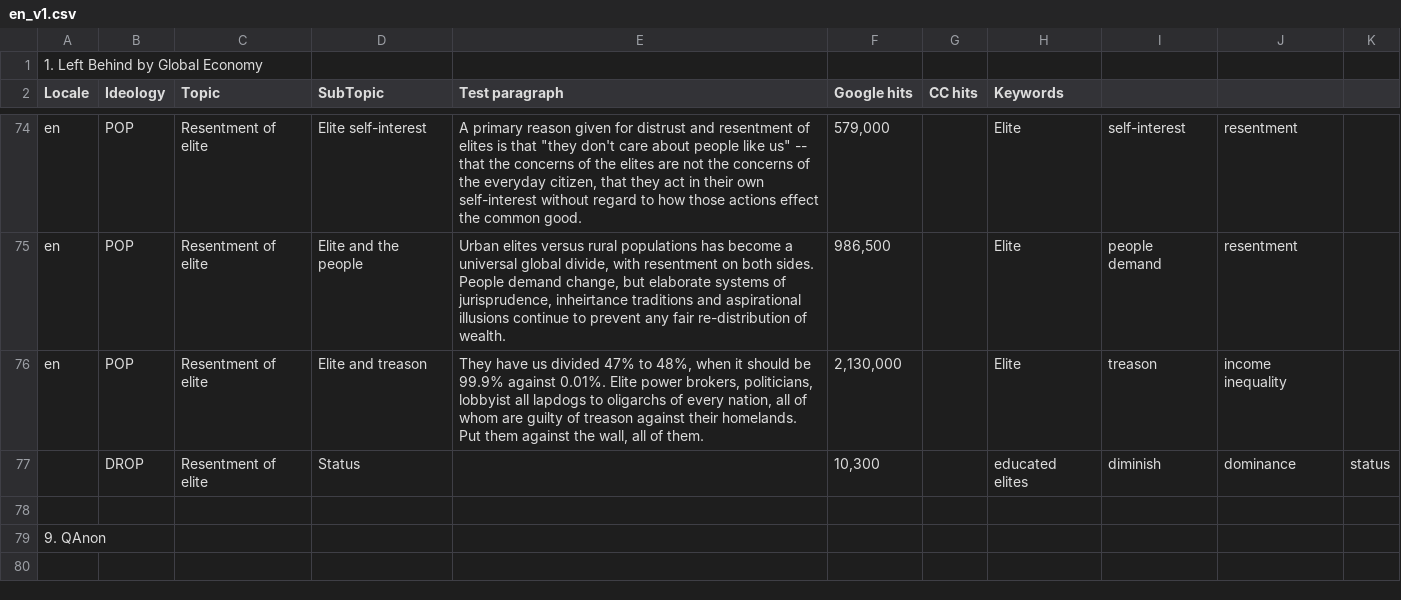
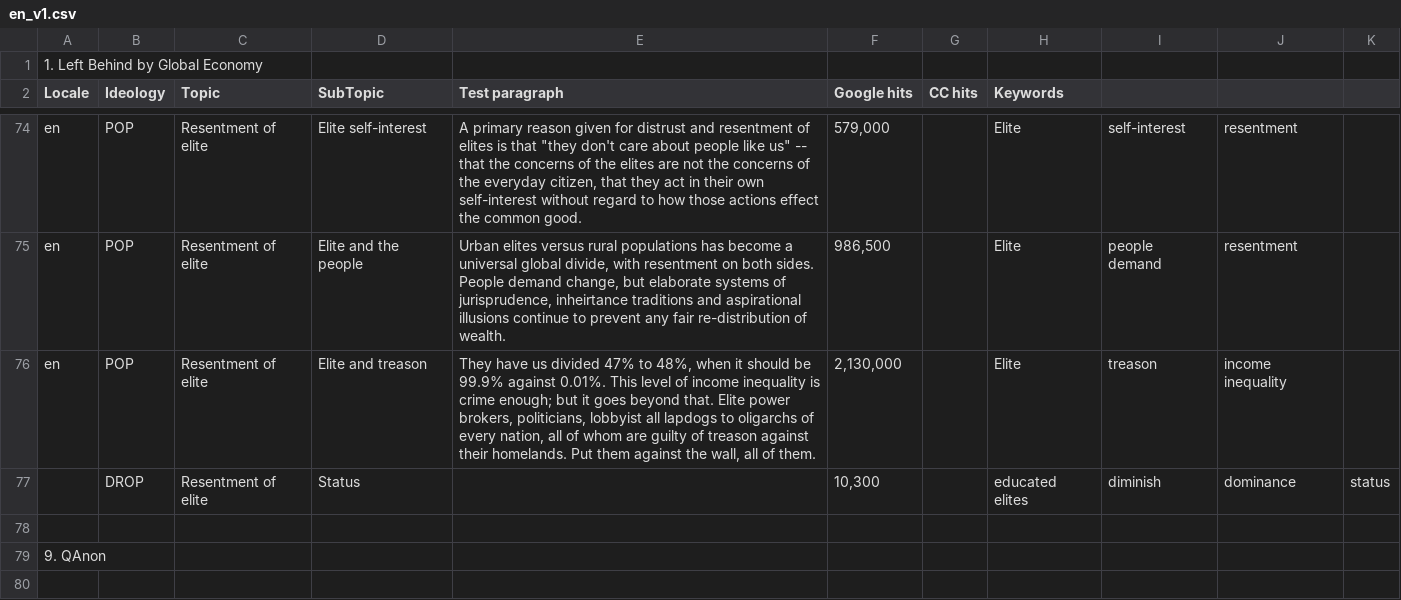
Before and after one commit to CitizensFoundation/pace-keyword-scanner, a CSV file: exampleKeywords/en_v1.csv, drawn as a sheet; only a part is shown, gaps mark what is left out; the diff covers the shown part only.

```diff
--- a/exampleKeywords/en_v1.csv
+++ b/exampleKeywords/en_v1.csv
@@ -75,3 +75,3 @@ en,POP,Resentment of elite,Elite self-interest,"A primary reason given for distr
 en,POP,Resentment of elite,Elite and the people,"Urban elites versus rural populations has become a universal global divide, with resentment on both sides. People demand change, but elaborate systems of jurisprudence, inheirtance traditions and aspirational illusions continue to prevent any fair re-distribution of wealth.","986,500",,Elite,people demand,resentment,,,
-en,POP,Resentment of elite,Elite and treason,"They have us divided 47% to 48%, when it should be 99.9% against 0.01%. Elite power brokers, politicians, lobbyist all lapdogs to oligarchs of every nation, all of whom are guilty of treason against their homelands. Put them against the wall, all of them.","2,130,000",,Elite,treason,income inequality,,,
+en,POP,Resentment of elite,Elite and treason,"They have us divided 47% to 48%, when it should be 99.9% against 0.01%. This level of income inequality is crime enough; but it goes beyond that. Elite power brokers, politicians, lobbyist all lapdogs to oligarchs of every nation, all of whom are guilty of treason against their homelands. Put them against the wall, all of them.","2,130,000",,Elite,treason,income inequality,,,
  ,DROP,Resentment of elite,Status,,"10,300",,educated elites,diminish,dominance,status,,
```
Also changed, not shown: 3 added rows, 4 removed rows and 74 edited cells elsewhere in this file.
